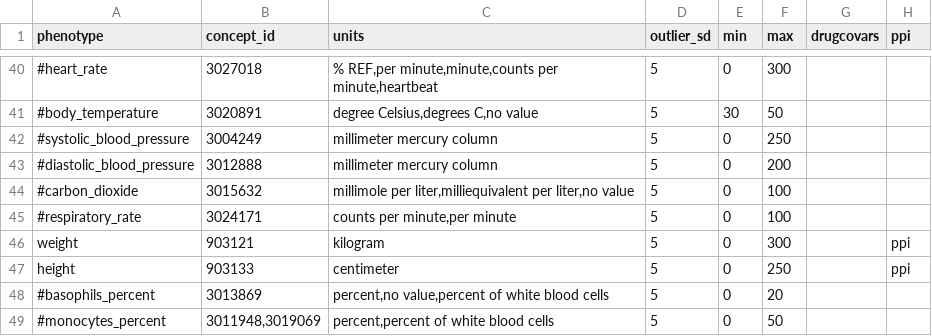
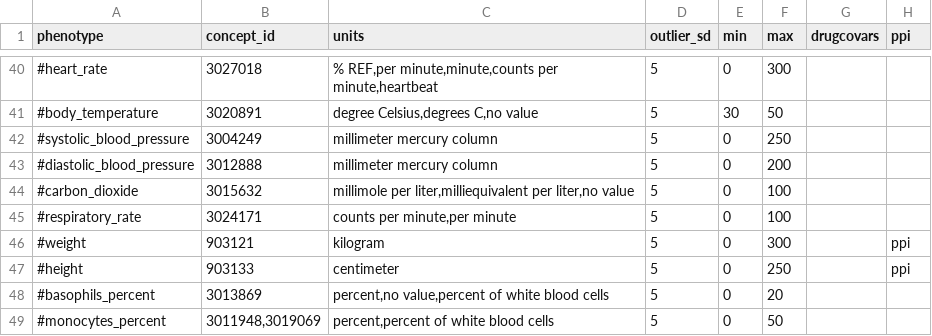
Before and after one commit to CAST-genomics/cast-workflows, a CSV file: gwas/aou/phenotype_preprocessing/quantitative_phenotypes.csv, drawn as a sheet; only a part is shown, gaps mark what is left out.

Commit message:
add weight, height ppi to manifest

```diff
--- a/gwas/aou/phenotype_preprocessing/quantitative_phenotypes.csv
+++ b/gwas/aou/phenotype_preprocessing/quantitative_phenotypes.csv
@@ -45,4 +45,4 @@ phenotype,concept_id,units,outlier_sd,min,max,drugcovars,ppi
 #respiratory_rate,3024171,"counts per minute,per minute",5,0,100,
-weight,903121,"kilogram",5,0,300,,ppi
-height,903133,"centimeter",5,0,250,,ppi
+#weight,903121,"kilogram",5,0,300,,ppi
+#height,903133,"centimeter",5,0,250,,ppi
 #basophils_percent,3013869,"percent,no value,percent of white blood cells",5,0,20,
```
